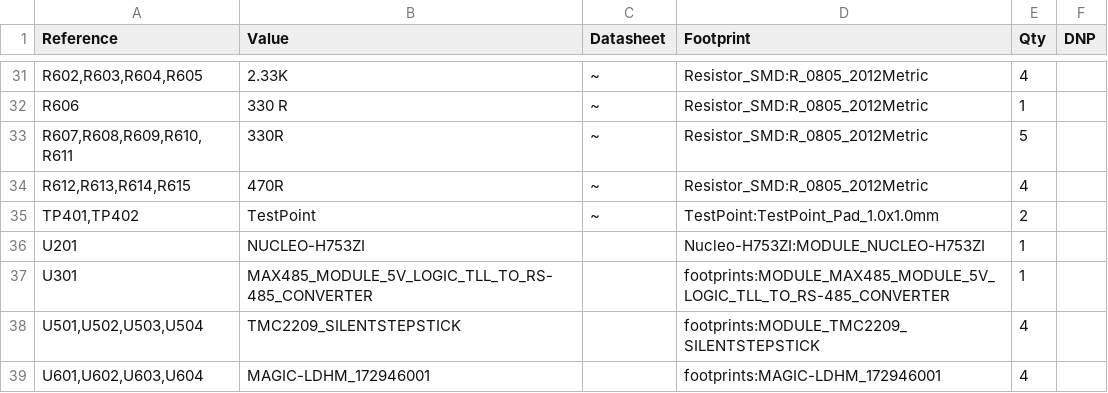
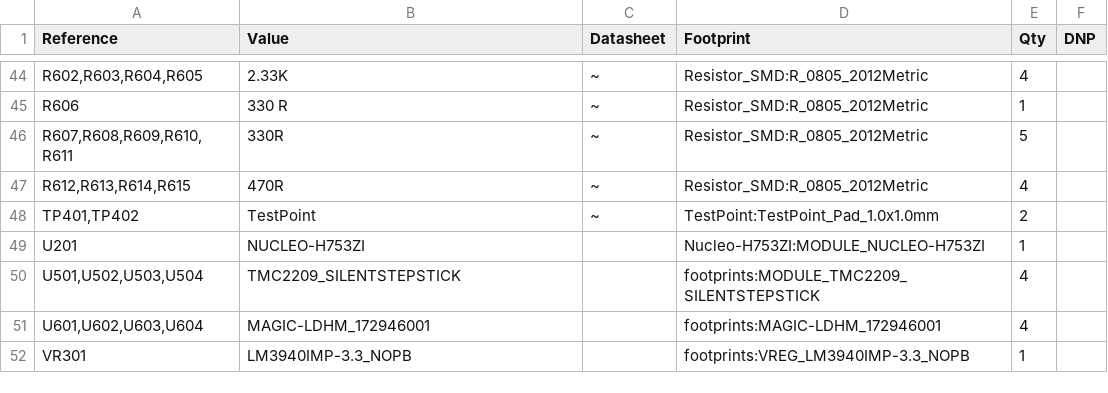
Before and after one commit to MahimashreePrabhakar/General-control-board, a CSV file: Hardware/Kicad files/Control board.csv, drawn as a sheet; only a part is shown, gaps mark what is left out; removed rows and columns are numbered as before the commit, all else as after; the diff covers the shown part only; the diff names each change by its address in the sheet, - before the commit and + after, or states it on an @@ line.

```diff
--- a/Hardware/Kicad files/Control board.csv
+++ b/Hardware/Kicad files/Control board.csv
-row 37: U301 | MAX485_MODULE_5V_LOGIC_TLL_TO_RS-485_CONVERTER |  | footprints:MODULE_MAX485_MODULE_5V_LOGIC_TLL_TO_RS-485_CONVERTER | 1
+row 52: VR301 | LM3940IMP-3.3_NOPB |  | footprints:VREG_LM3940IMP-3.3_NOPB | 1
```
Also changed, not shown: 13 added rows elsewhere in this file, 10 other files.
